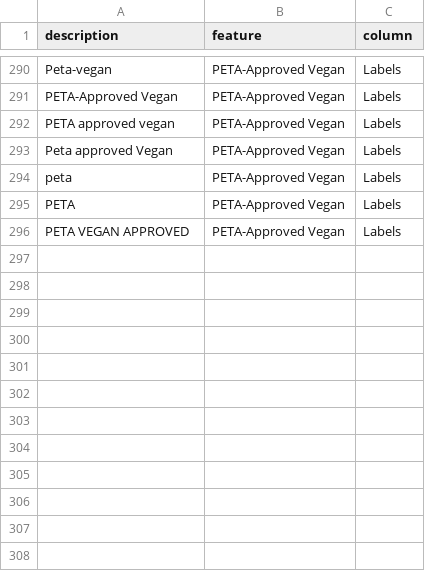
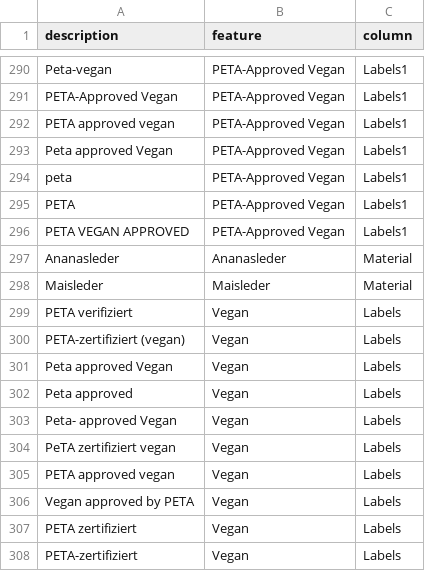
Before and after one commit to thegraphn/you_conscious, a CSV file: data_processing/utils/data_dependencies/features.csv, drawn as a sheet; only a part is shown, gaps mark what is left out; the diff covers the shown part only; the diff names each change by its address in the sheet, - before the commit and + after, or states it on an @@ line.

Commit message:
updated blacklist.csv, datafeed-locations.csv (JW PEI) & features.csv (additional colummns for labels)

```diff
--- a/data_processing/utils/data_dependencies/features.csv
+++ b/data_processing/utils/data_dependencies/features.csv
-C290:C296 (column): Labels
+C290:C296 (column): Labels1
+row 297: Ananasleder | Ananasleder | Material
+row 298: Maisleder | Maisleder | Material
+row 299: PETA verifiziert | Vegan | Labels
+row 300: PETA-zertifiziert (vegan) | Vegan | Labels
+row 301: Peta approved Vegan | Vegan | Labels
+row 302: Peta approved | Vegan | Labels
+row 303: Peta- approved Vegan | Vegan | Labels
+row 304: PeTA zertifiziert vegan | Vegan | Labels
+row 305: PETA approved vegan | Vegan | Labels
+row 306: Vegan approved by PETA | Vegan | Labels
+row 307: PETA zertifiziert | Vegan | Labels
+row 308: PETA-zertifiziert | Vegan | Labels
```
Also changed, not shown: 24 added rows and 73 edited cells elsewhere in this file, data_processing/utils/data_dependencies/blacklist.csv, data_processing/utils/data_dependencies/datafeed-locations.csv.
